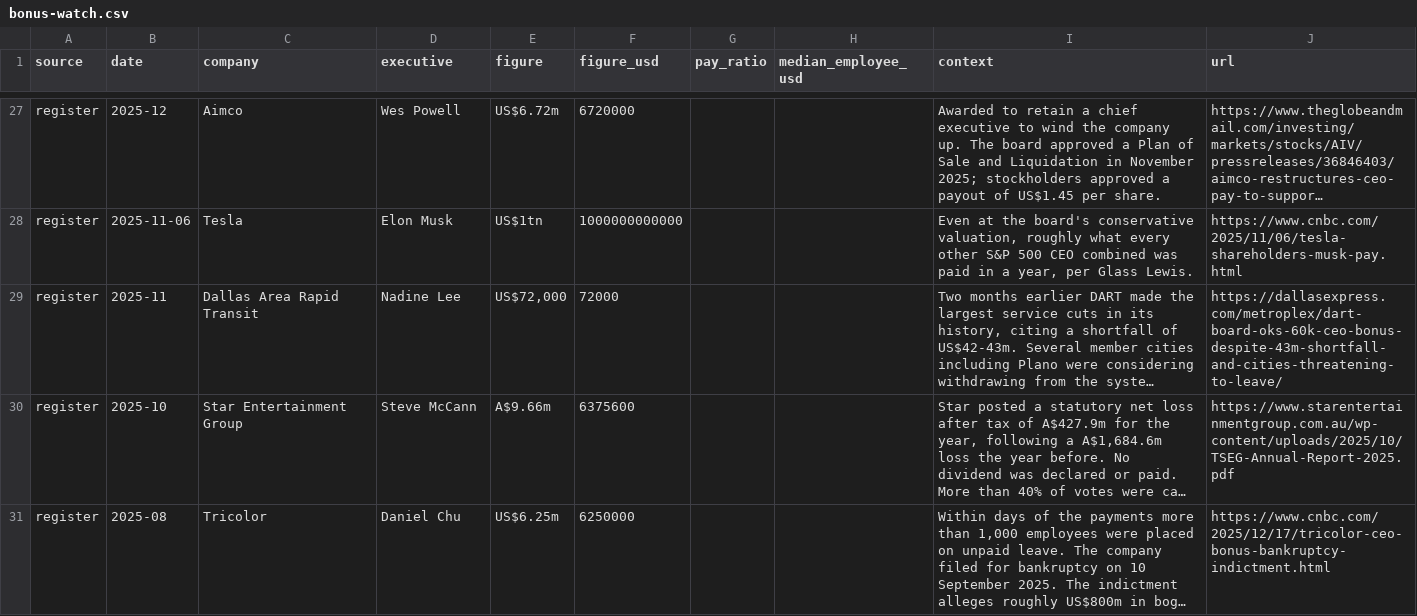
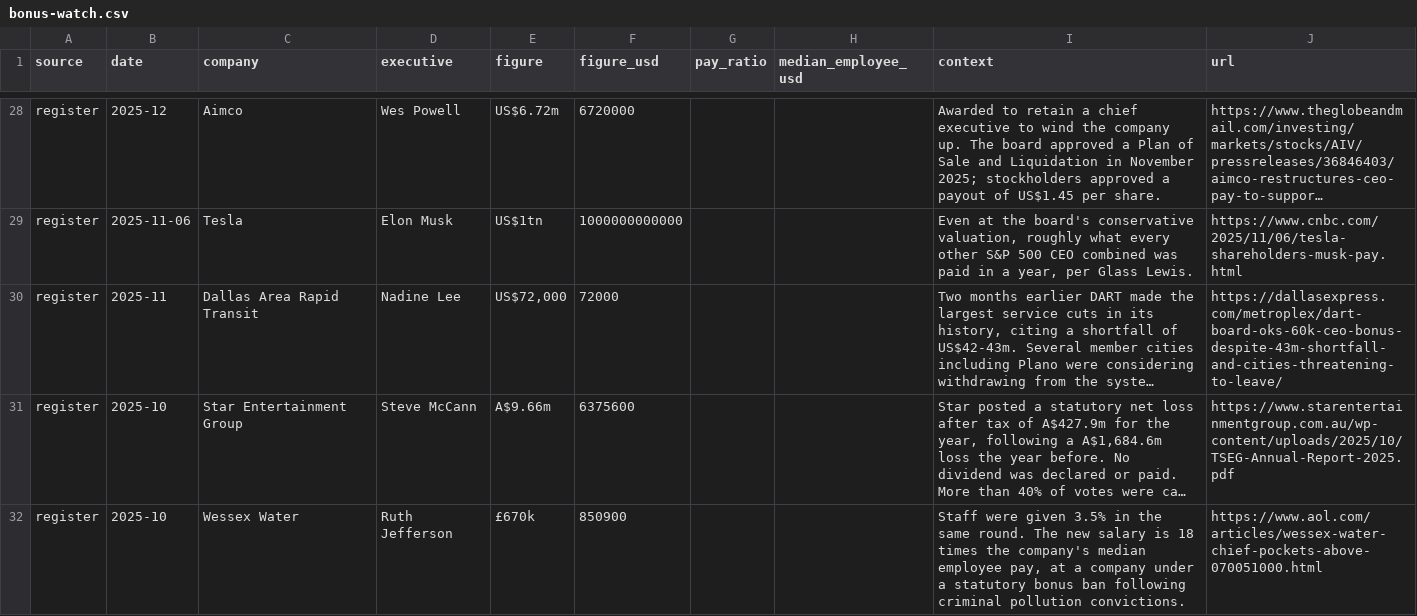
Before and after one commit to Bonus-Watch/bonus-watch.github.io, a CSV file: data/bonus-watch.csv, drawn as a sheet; only a part is shown, gaps mark what is left out; the shorter side is filled out with more unchanged rows; long unchanged cells end in …; the diff covers the shown part only; the diff names each change by its address in the sheet, - before the commit and + after, or states it on an @@ line.

Commit message:
deploy: Bonus-Watch/Main@cd6ef80574f69979ea3c01665e073590cdf450cd

```diff
--- a/data/bonus-watch.csv
+++ b/data/bonus-watch.csv
+row 32: register | 2025-10 | Wessex Water | Ruth Jefferson | £670k | 850900 |  |  | Staff were given 3.5% in the same round. The new salary is 18 times the company's median employee pay, at a company under a statutory bonus ban following criminal pollution convictions. | https://www.aol.com/articles/wessex-water-chief-pockets-above-070051000.html
```
Also changed, not shown: 15 added rows elsewhere in this file, 3 other files.
